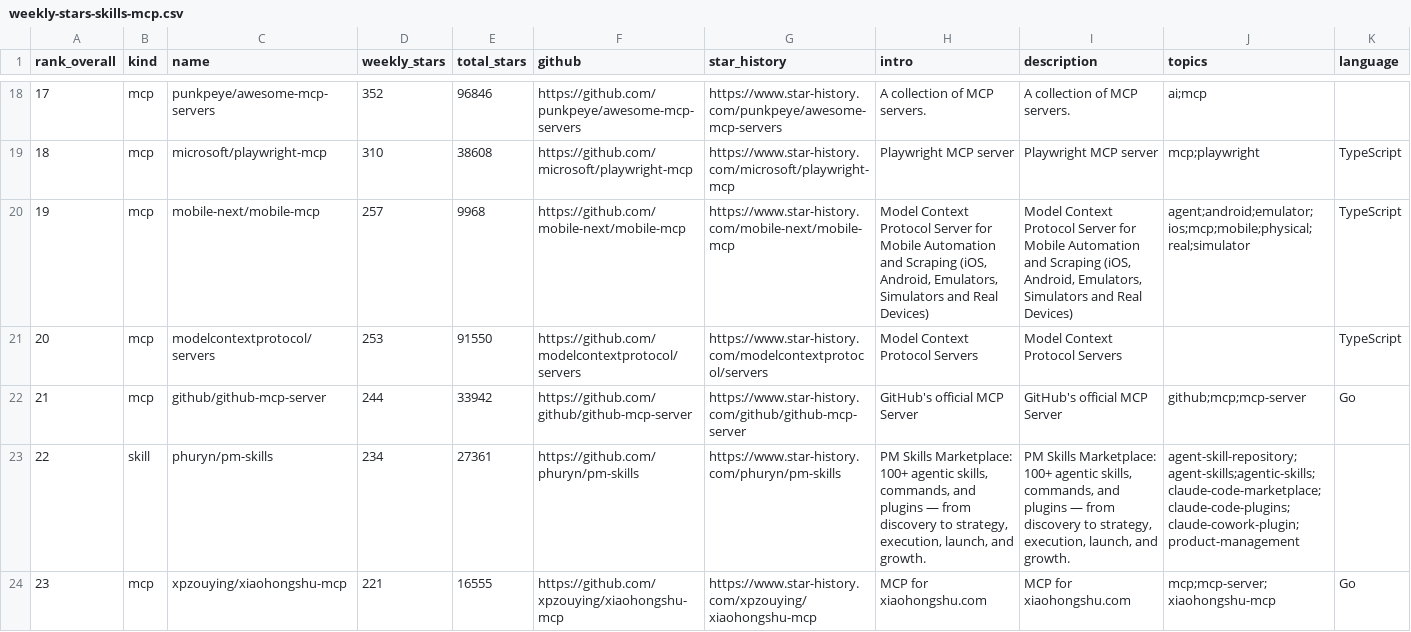
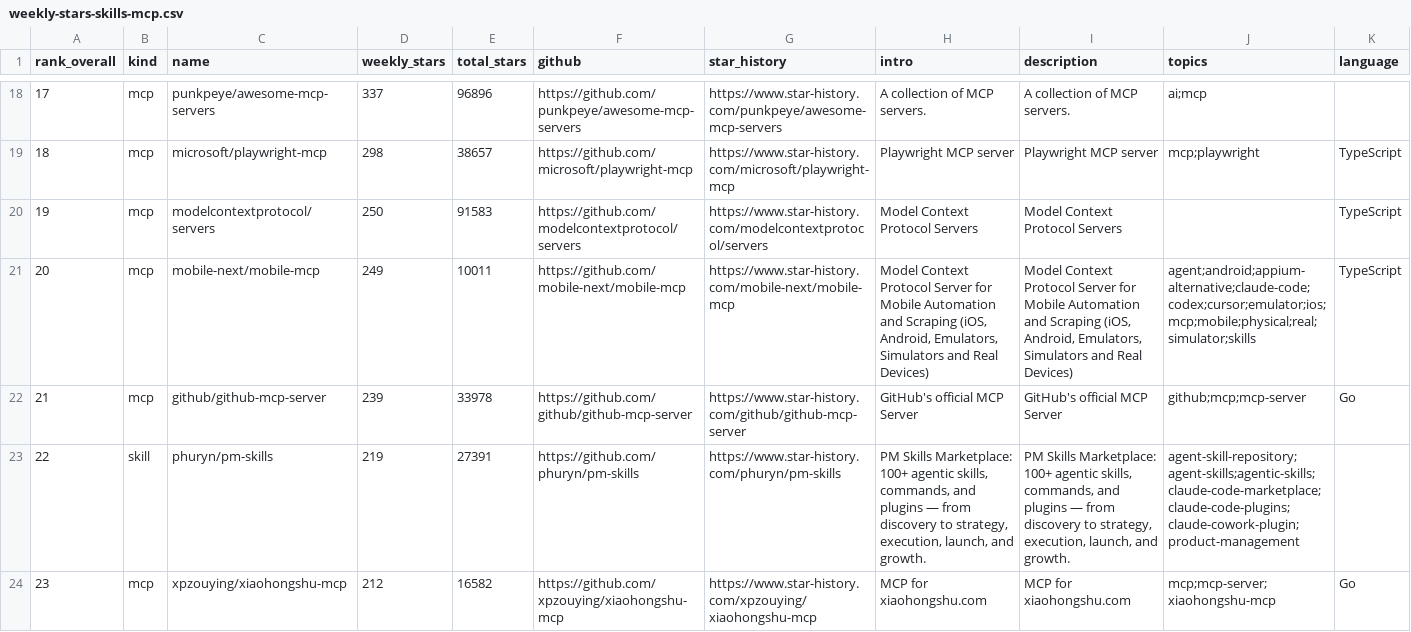
Before and after one commit to LinX-oss/Weekly-Daily-Stars, a CSV file: reports/weekly-stars-skills-mcp.csv, drawn as a sheet; only a part is shown, gaps mark what is left out; the diff covers the shown part only.

```diff
--- a/reports/weekly-stars-skills-mcp.csv
+++ b/reports/weekly-stars-skills-mcp.csv
@@ -18,7 +18,7 @@
-"17","mcp","punkpeye/awesome-mcp-servers","352","96846","https://github.com/punkpeye/awesome-mcp-servers","https://www.star-history.com/punkpeye/awesome-mcp-servers","A collection of MCP servers.","A collection of MCP servers.","ai;mcp",""
-"18","mcp","microsoft/playwright-mcp","310","38608","https://github.com/microsoft/playwright-mcp","https://www.star-history.com/microsoft/playwright-mcp","Playwright MCP server","Playwright MCP server","mcp;playwright","TypeScript"
-"19","mcp","mobile-next/mobile-mcp","257","9968","https://github.com/mobile-next/mobile-mcp","https://www.star-history.com/mobile-next/mobile-mcp","Model Context Protocol Server for Mobile Automation and Scraping (iOS, Android, Emulators, Simulators and Real Devices)","Model Context Protocol Server for Mobile Automation and Scraping (iOS, Android, Emulators, Simulators and Real Devices)","agent;android;emulator;ios;mcp;mobile;physical;real;simulator","TypeScript"
-"20","mcp","modelcontextprotocol/servers","253","91550","https://github.com/modelcontextprotocol/servers","https://www.star-history.com/modelcontextprotocol/servers","Model Context Protocol Servers","Model Context Protocol Servers","","TypeScript"
-"21","mcp","github/github-mcp-server","244","33942","https://github.com/github/github-mcp-server","https://www.star-history.com/github/github-mcp-server","GitHub's official MCP Server","GitHub's official MCP Server","github;mcp;mcp-server","Go"
-"22","skill","phuryn/pm-skills","234","27361","https://github.com/phuryn/pm-skills","https://www.star-history.com/phuryn/pm-skills","PM Skills Marketplace: 100+ agentic skills, commands, and plugins — from discovery to strategy, execution, launch, and growth.","PM Skills Marketplace: 100+ agentic skills, commands, and plugins — from discovery to strategy, execution, launch, and growth.","agent-skill-repository;agent-skills;agentic-skills;claude-code-marketplace;claude-code-plugins;claude-cowork-plugin;product-management",""
-"23","mcp","xpzouying/xiaohongshu-mcp","221","16555","https://github.com/xpzouying/xiaohongshu-mcp","https://www.star-history.com/xpzouying/xiaohongshu-mcp","MCP for xiaohongshu.com","MCP for xiaohongshu.com","mcp;mcp-server;xiaohongshu-mcp","Go"
+"17","mcp","punkpeye/awesome-mcp-servers","337","96896","https://github.com/punkpeye/awesome-mcp-servers","https://www.star-history.com/punkpeye/awesome-mcp-servers","A collection of MCP servers.","A collection of MCP servers.","ai;mcp",""
+"18","mcp","microsoft/playwright-mcp","298","38657","https://github.com/microsoft/playwright-mcp","https://www.star-history.com/microsoft/playwright-mcp","Playwright MCP server","Playwright MCP server","mcp;playwright","TypeScript"
+"19","mcp","modelcontextprotocol/servers","250","91583","https://github.com/modelcontextprotocol/servers","https://www.star-history.com/modelcontextprotocol/servers","Model Context Protocol Servers","Model Context Protocol Servers","","TypeScript"
+"20","mcp","mobile-next/mobile-mcp","249","10011","https://github.com/mobile-next/mobile-mcp","https://www.star-history.com/mobile-next/mobile-mcp","Model Context Protocol Server for Mobile Automation and Scraping (iOS, Android, Emulators, Simulators and Real Devices)","Model Context Protocol Server for Mobile Automation and Scraping (iOS, Android, Emulators, Simulators and Real Devices)","agent;android;appium-alternative;claude-code;codex;cursor;emulator;ios;mcp;mobile;physical;real;simulator;skills","TypeScript"
+"21","mcp","github/github-mcp-server","239","33978","https://github.com/github/github-mcp-server","https://www.star-history.com/github/github-mcp-server","GitHub's official MCP Server","GitHub's official MCP Server","github;mcp;mcp-server","Go"
+"22","skill","phuryn/pm-skills","219","27391","https://github.com/phuryn/pm-skills","https://www.star-history.com/phuryn/pm-skills","PM Skills Marketplace: 100+ agentic skills, commands, and plugins — from discovery to strategy, execution, launch, and growth.","PM Skills Marketplace: 100+ agentic skills, commands, and plugins — from discovery to strategy, execution, launch, and growth.","agent-skill-repository;agent-skills;agentic-skills;claude-code-marketplace;claude-code-plugins;claude-cowork-plugin;product-management",""
+"23","mcp","xpzouying/xiaohongshu-mcp","212","16582","https://github.com/xpzouying/xiaohongshu-mcp","https://www.star-history.com/xpzouying/xiaohongshu-mcp","MCP for xiaohongshu.com","MCP for xiaohongshu.com","mcp;mcp-server;xiaohongshu-mcp","Go"
```
Also changed, not shown: 122 edited cells elsewhere in this file, 3 other files.
